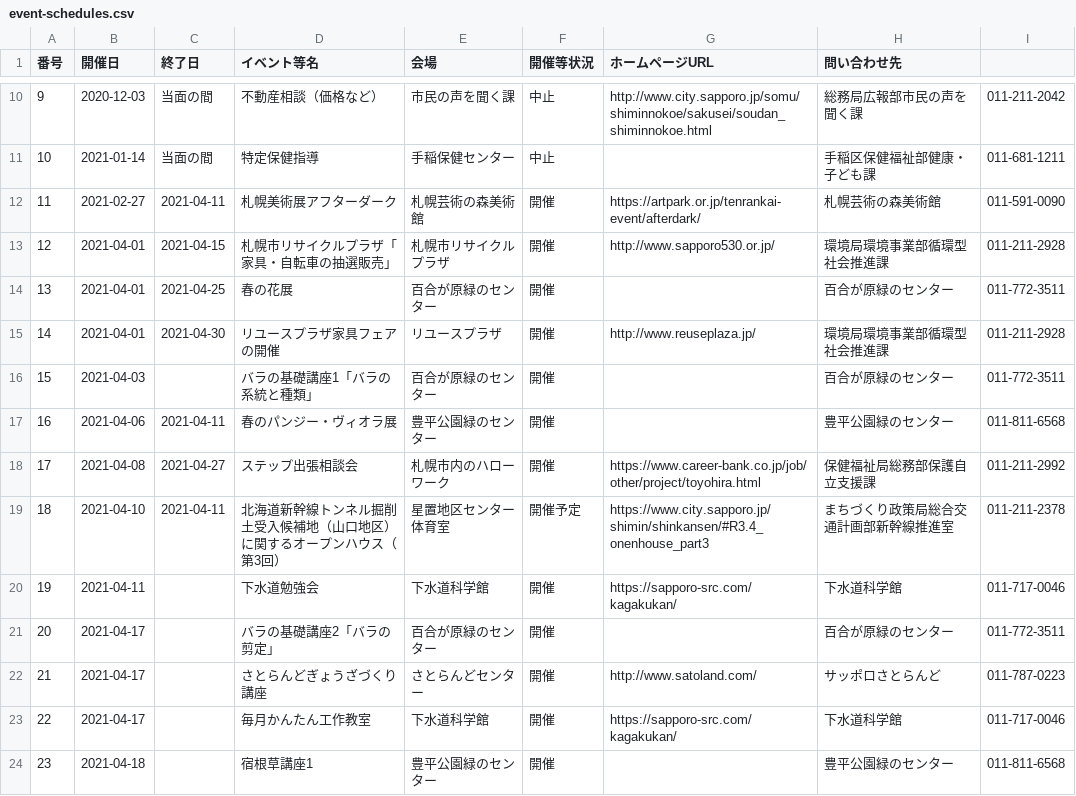
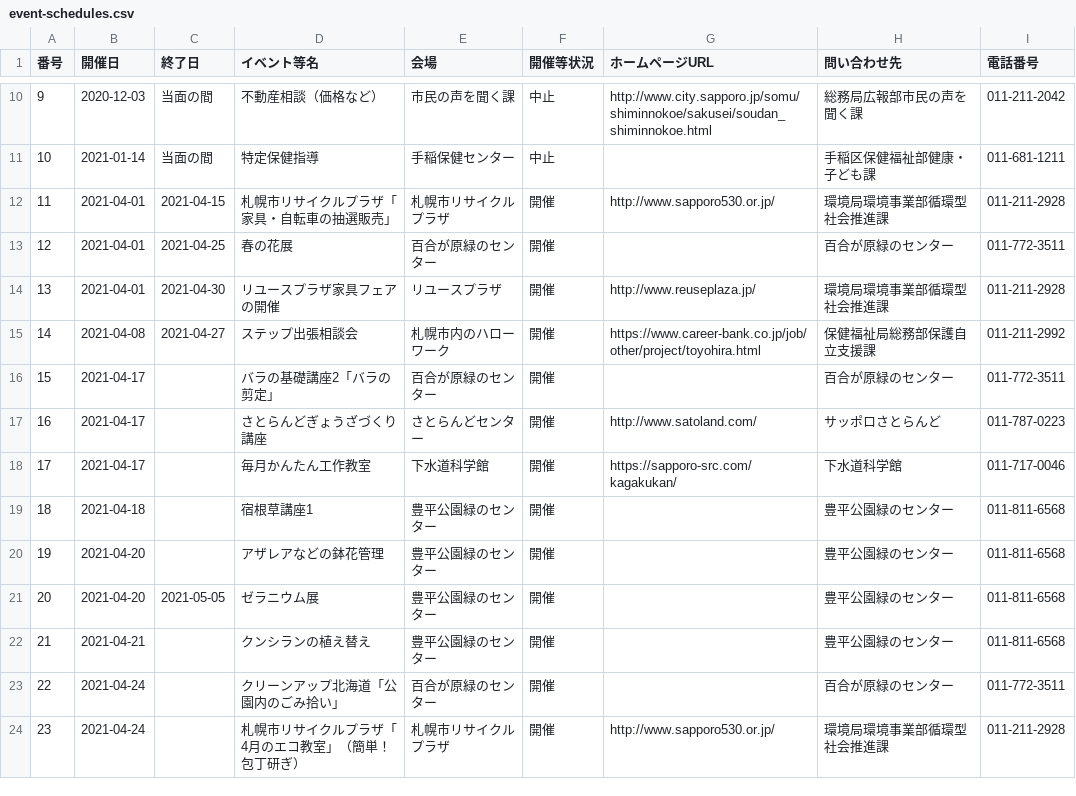
Before and after one commit to code4sabae/opendatagojp, a CSV file: csv/sapporo-shi/event-schedules.csv, drawn as a sheet; only a part is shown, gaps mark what is left out; the shorter side is filled out with more unchanged rows; removed rows and columns are numbered as before the commit, all else as after; the diff names each change by its address in the sheet, - before the commit and + after, or states it on an @@ line.

Commit message:
update data

```diff
--- a/csv/sapporo-shi/event-schedules.csv
+++ b/csv/sapporo-shi/event-schedules.csv
-I1: (empty)
+I1: 電話番号
-row 12: 11 | 2021-02-27 | 2021-04-11 | 札幌美術展アフターダーク | 札幌芸術の森美術館 | 開催 | https://artpark.or.jp/tenrankai-event/afterdark/ | 札幌芸術の森美術館 | 011-591-0090
@@ column A (番号) renumbered from row 12 down @@
-row 16: 15 | 2021-04-03 |  | バラの基礎講座1「バラの系統と種類」 | 百合が原緑のセンター | 開催 |  | 百合が原緑のセンター | 011-772-3511
-row 17: 16 | 2021-04-06 | 2021-04-11 | 春のパンジー・ヴィオラ展 | 豊平公園緑のセンター | 開催 |  | 豊平公園緑のセンター | 011-811-6568
-row 19: 18 | 2021-04-10 | 2021-04-11 | 北海道新幹線トンネル掘削土受入候補地（山口地区）に関するオープンハウス（第3回） | 星置地区センター体育室 | 開催予定 | https://www.city.sapporo.jp/shimin/shinkansen/#R3.4_onenhouse_part3 | まちづくり政策局総合交通計画部新幹線推進室 | 011-211-2378
-row 20: 19 | 2021-04-11 |  | 下水道勉強会 | 下水道科学館 | 開催 | https://sapporo-src.com/kagakukan/ | 下水道科学館 | 011-717-0046
```
Also changed, not shown: csv/index.csv, csv/osaka-fu/advice-center-cases.csv, 4 other files.
